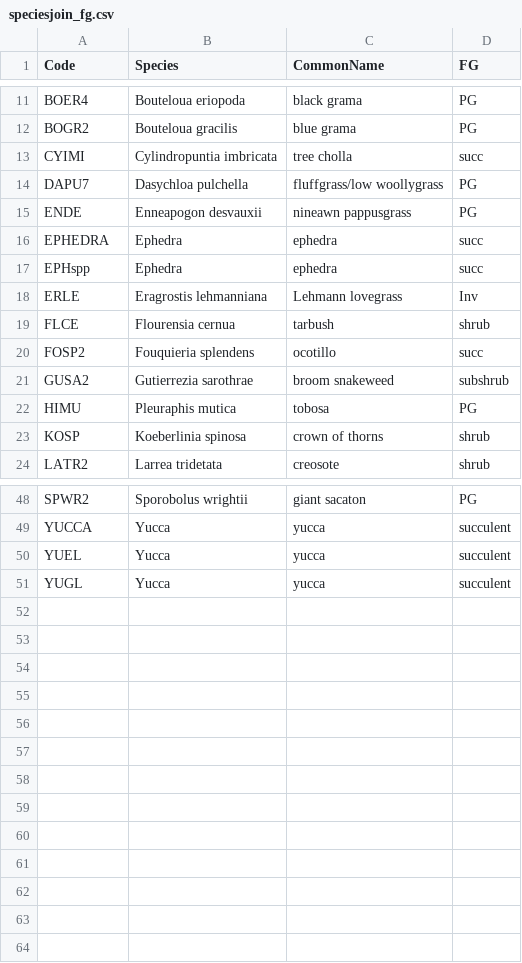
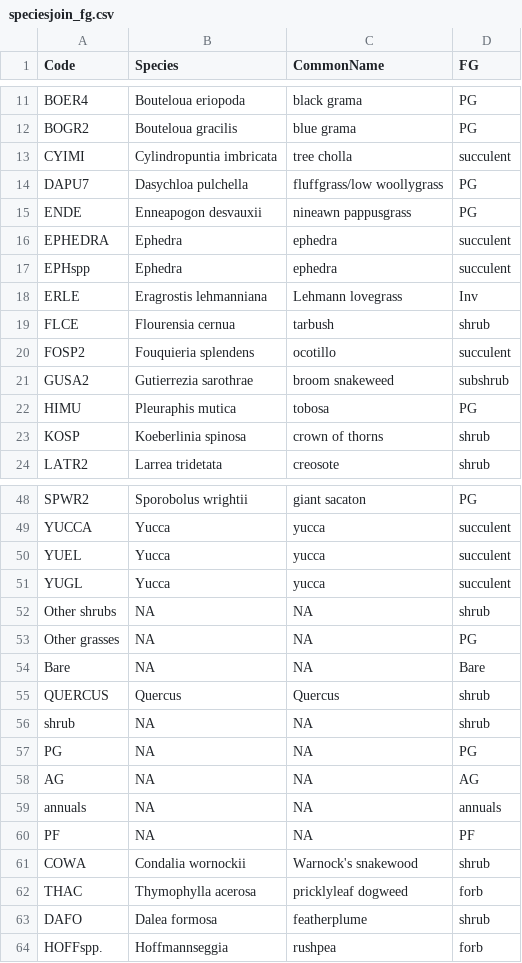
Before and after one commit to aheller829/VegMapScripts, a CSV file: VegMapScripts/speciesjoin_fg.csv, drawn as a sheet; only a part is shown, gaps mark what is left out; the diff names each change by its address in the sheet, - before the commit and + after, or states it on an @@ line.

```diff
--- a/VegMapScripts/speciesjoin_fg.csv
+++ b/VegMapScripts/speciesjoin_fg.csv
-D13 (FG): succ
+D13 (FG): succulent
-D16:D17 (FG): succ
+D16:D17 (FG): succulent
-D20 (FG): succ
+D20 (FG): succulent
+row 52: Other shrubs | NA | NA | shrub
+row 53: Other grasses | NA | NA | PG
+row 54: Bare | NA | NA | Bare
+row 55: QUERCUS | Quercus | Quercus | shrub
+row 56: shrub | NA | NA | shrub
+row 57: PG | NA | NA | PG
+row 58: AG | NA | NA | AG
+row 59: annuals | NA | NA | annuals
+row 60: PF | NA | NA | PF
+row 61: COWA | Condalia wornockii | Warnock's snakewood | shrub
+row 62: THAC | Thymophylla acerosa | pricklyleaf dogweed | forb
+row 63: DAFO | Dalea formosa | featherplume | shrub
+row 64: HOFFspp. | Hoffmannseggia | rushpea | forb
```
Also changed, not shown: 1 other file.
